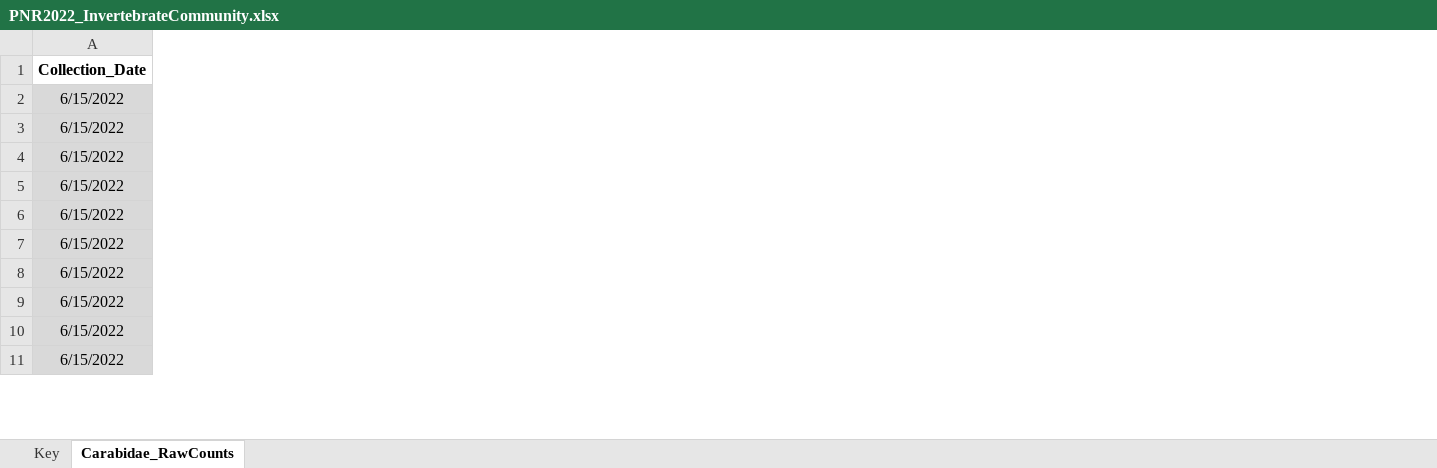
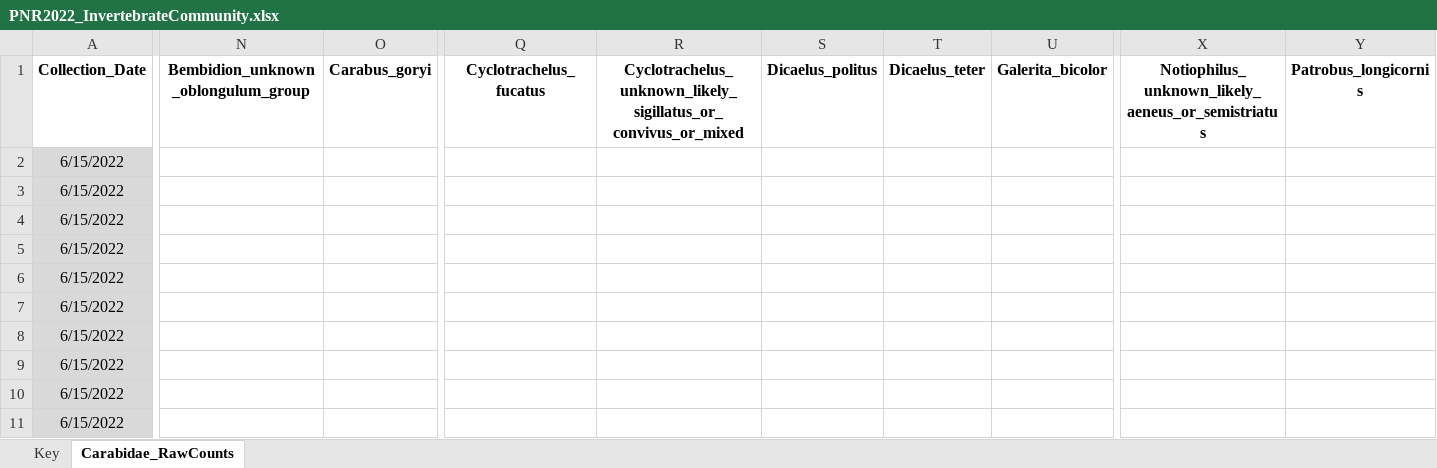
Before and after one commit to KPerryLab/PNR_Beetles, an Excel workbook: PNR Raw Data/PNR2022_InvertebrateCommunity.xlsx, sheet Carabidae_RawCounts, drawn as a sheet; only a part is shown, gaps mark what is left out; values as stored, in another font and other column widths than the file's, no borders; the diff covers the shown part only; the diff names each change by its address in the sheet, - before the commit and + after, or states it on an @@ line.

Commit message:
Update PNR2022_InvertebrateCommunity.xlsx
Enter data on carabid counts

```diff
--- a/PNR Raw Data/PNR2022_InvertebrateCommunity.xlsx (sheet Carabidae_RawCounts)
+++ b/PNR Raw Data/PNR2022_InvertebrateCommunity.xlsx (sheet Carabidae_RawCounts)
+column N, row 1: Bembidion_unknown_oblongulum_group
+column O (Carabus_goryi), empty
+column Q (Cyclotrachelus_fucatus), empty
+column R, row 1: Cyclotrachelus_unknown_likely_sigillatus_or_convivus_or_mixed
+column S (Dicaelus_politus), empty
+column T (Dicaelus_teter), empty
+column U (Galerita_bicolor), empty
+column X, row 1: Notiophilus_unknown_likely_aeneus_or_semistriatus
+column Y (Patrobus_longicornis), empty
```
Also changed, not shown: 3 added columns and 1 edited cell elsewhere in this sheet.
